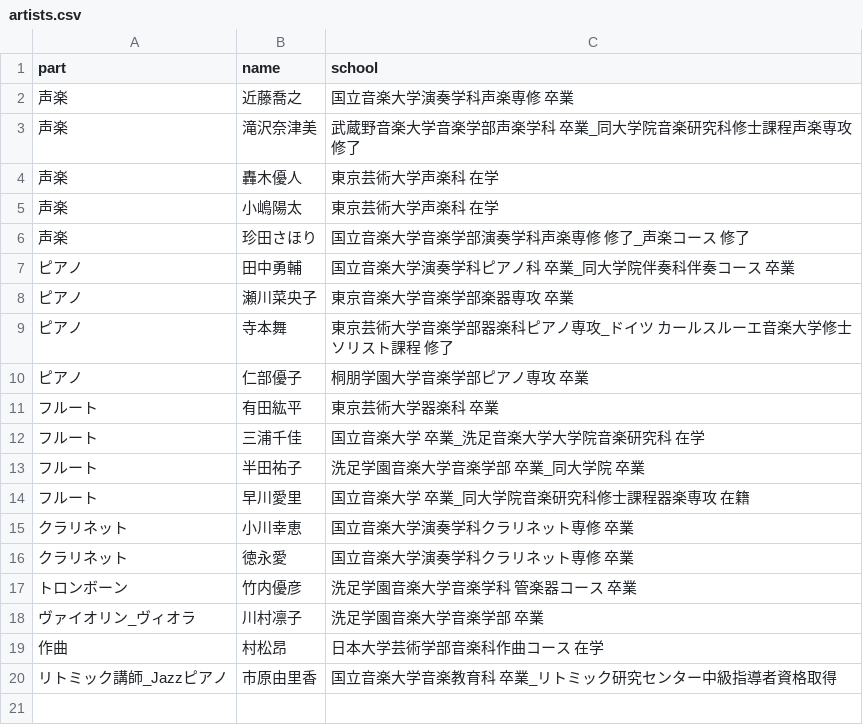
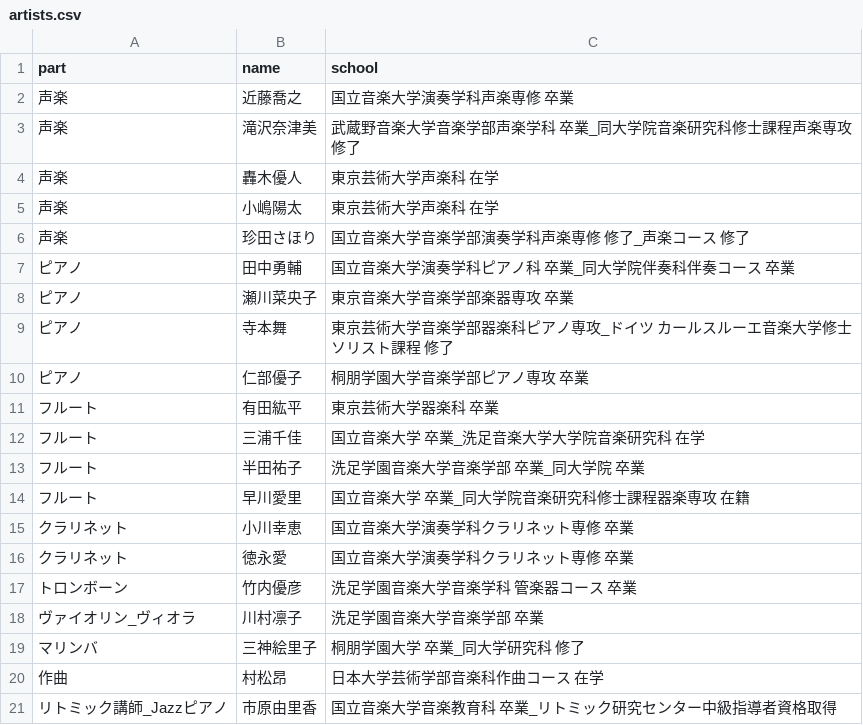
Before and after one commit to shinnkondo/plus-music-japan.github.io, a CSV file: _data/artists.csv, drawn as a sheet.

Commit message:
マリンバ演奏者を追加。

```diff
--- a/_data/artists.csv
+++ b/_data/artists.csv
@@ -18,2 +18,3 @@ part,name,school
 ヴァイオリン_ヴィオラ,川村凛子,洗足学園音楽大学音楽学部　卒業
+マリンバ,三神絵里子,桐朋学園大学　卒業_同大学研究科　修了
 作曲,村松昂,日本大学芸術学部音楽科作曲コース　在学
```
